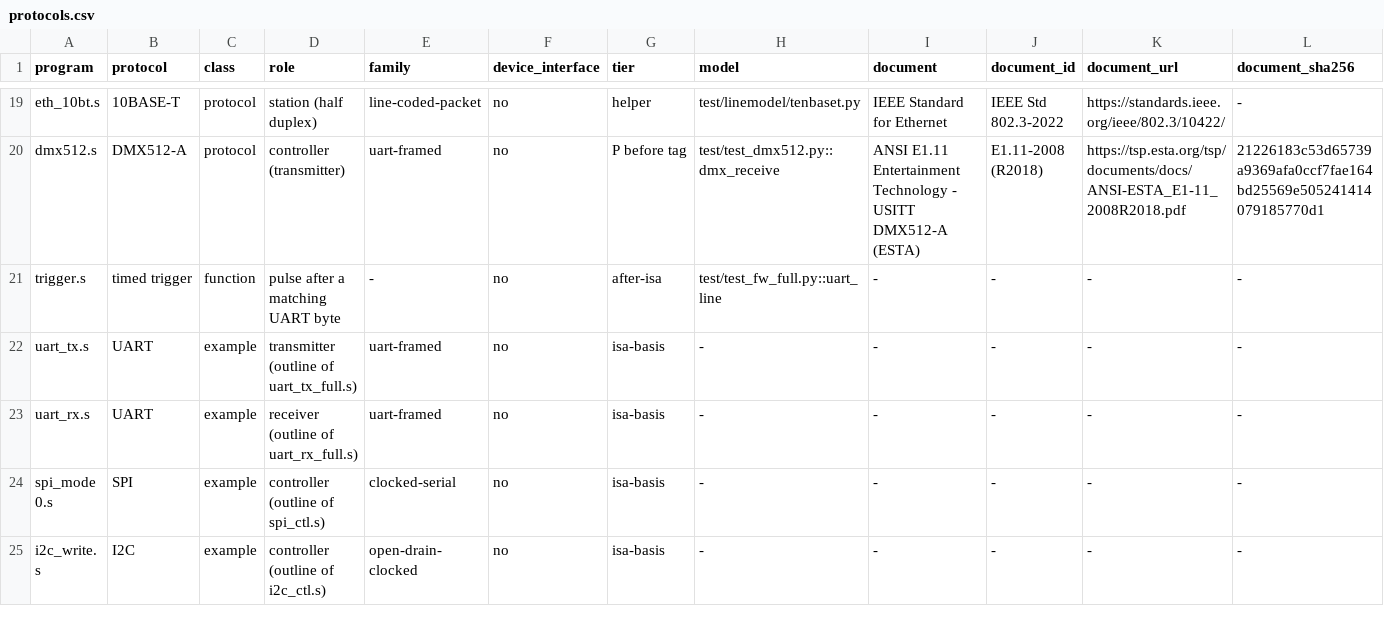
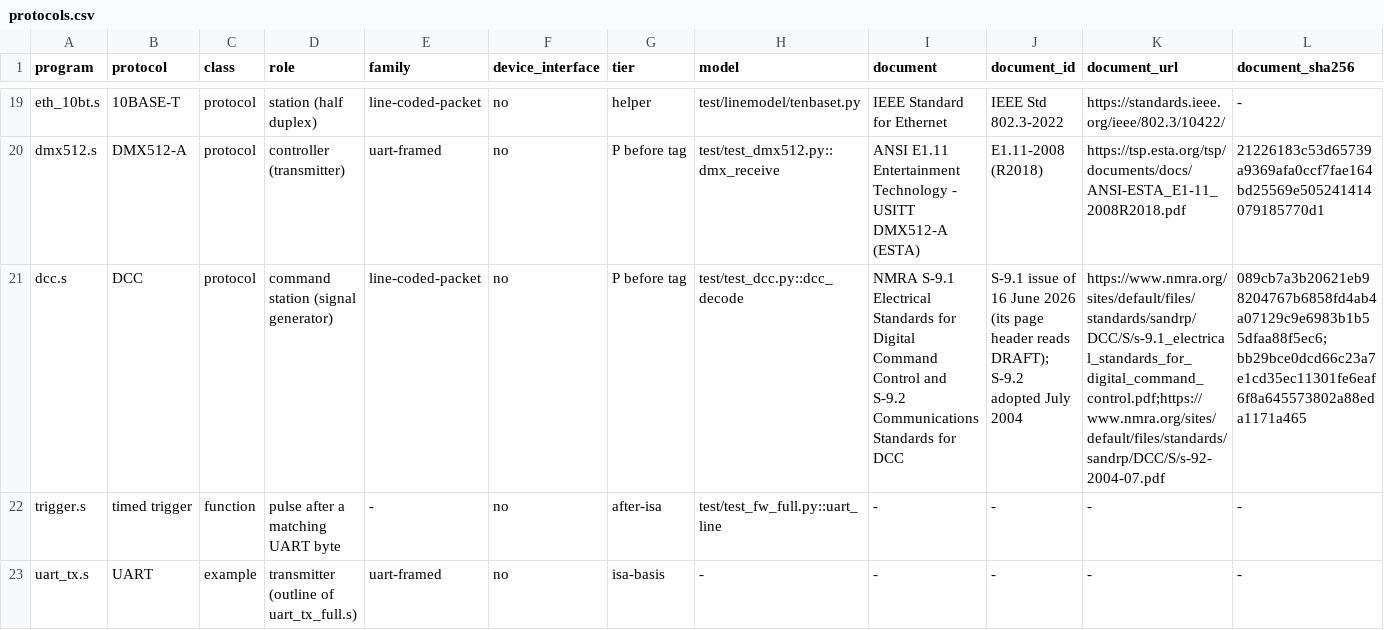
Before and after one commit to soundgod10-droid/protocol-emulator-asic, a CSV file: flex/protocols.csv, drawn as a sheet; only a part is shown, gaps mark what is left out; the shorter side is filled out with more unchanged rows; rows hold the shown columns only; the diff names each change by its address in the sheet, - before the commit and + after, or states it on an @@ line.

Commit message:
Registry row for the DCC command station (list P, tier P before tag): model from NMRA S-9.1 and S-9.2, both document hashes measured on download; no sigrok decoder for DCC at the pinned libsigrokdecode; claim broad until its gate-level result exists

```diff
--- a/flex/protocols.csv
+++ b/flex/protocols.csv
+row 21: dcc.s | DCC | protocol | command station (signal generator) | line-coded-packet | no | P before tag | test/test_dcc.py::dcc_decode | NMRA S-9.1 Electrical Standards for Digital Command Control and S-9.2 Communications Standards for DCC | S-9.1 issue of 16 June 2026 (its page header reads DRAFT); S-9.2 adopted July 2004 | https://www.nmra.org/sites/default/files/standards/sandrp/DCC/S/s-9.1_electrical_standards_for_digital_command_control.pdf;https://www.nmra.org/sites/default/files/standards/sandrp/DCC/S/s-92-2004-07.pdf | 089cb7a3b20621eb98204767b6858fd4ab4a07129c9e6983b1b55dfaa88f5ec6;bb29bce0dcd66c23a7e1cd35ec11301fe6eaf6f8a645573802a88eda1171a465
```
